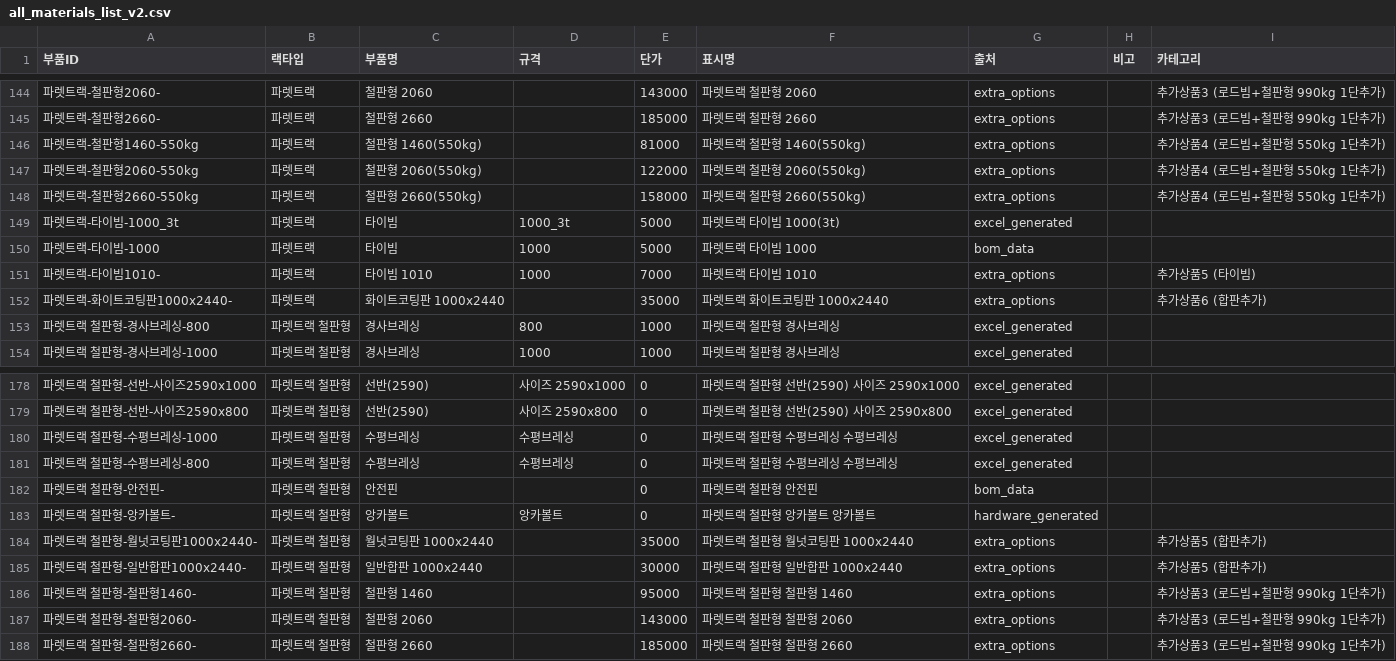
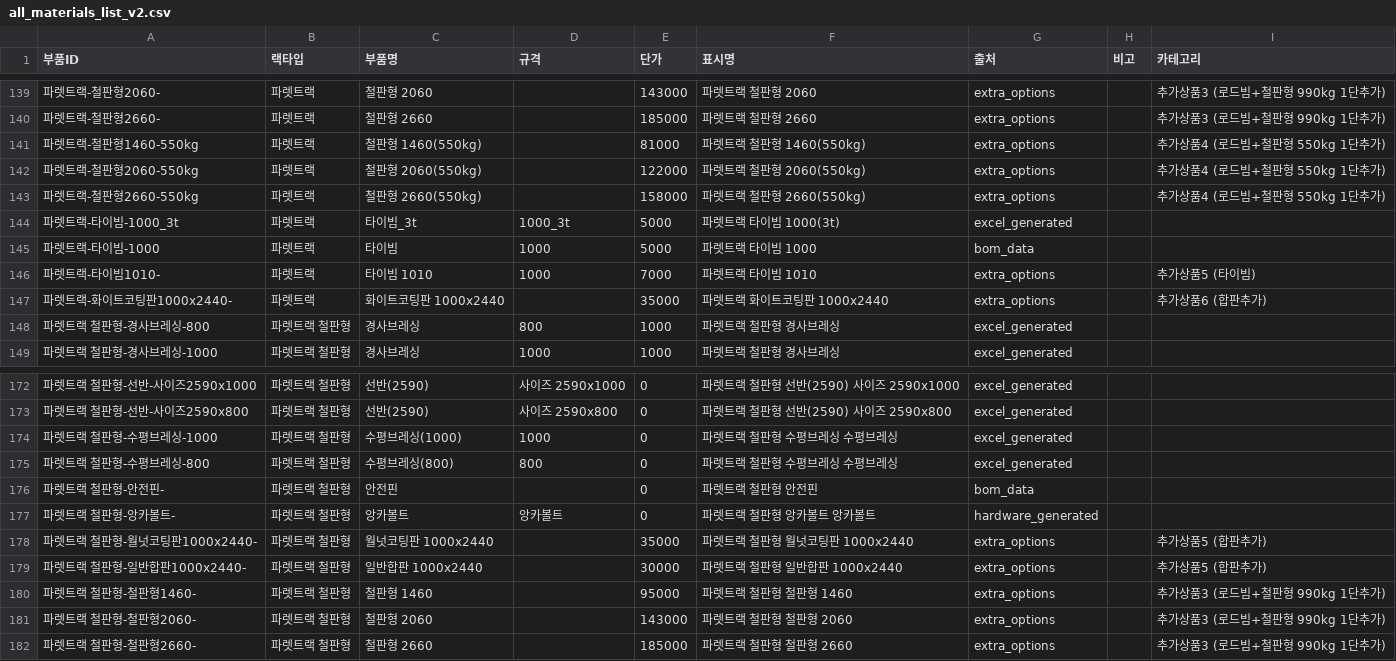
Before and after one commit to HHSsub/sammirack-estimator, a CSV file: public/all_materials_list_v2.csv, drawn as a sheet; only a part is shown, gaps mark what is left out; the diff covers the shown part only.

```diff
--- a/public/all_materials_list_v2.csv
+++ b/public/all_materials_list_v2.csv
@@ -148,3 +143,3 @@
 파렛트랙-철판형2660-550kg,파렛트랙,철판형 2660(550kg),,158000,파렛트랙 철판형 2660(550kg),extra_options,,추가상품4 (로드빔+철판형 550kg 1단추가)
-파렛트랙-타이빔-1000_3t,파렛트랙,타이빔,1000_3t,5000,파렛트랙 타이빔 1000(3t),excel_generated,,
+파렛트랙-타이빔-1000_3t,파렛트랙,타이빔_3t,1000_3t,5000,파렛트랙 타이빔 1000(3t),excel_generated,,
 파렛트랙-타이빔-1000,파렛트랙,타이빔,1000,5000,파렛트랙 타이빔 1000,bom_data,,
@@ -179,4 +173,4 @@
 파렛트랙 철판형-선반-사이즈2590x800,파렛트랙 철판형,선반(2590),사이즈 2590x800,0,파렛트랙 철판형 선반(2590) 사이즈 2590x800,excel_generated,,
-파렛트랙 철판형-수평브레싱-1000,파렛트랙 철판형,수평브레싱,수평브레싱,0,파렛트랙 철판형 수평브레싱 수평브레싱,excel_generated,,
-파렛트랙 철판형-수평브레싱-800,파렛트랙 철판형,수평브레싱,수평브레싱,0,파렛트랙 철판형 수평브레싱 수평브레싱,excel_generated,,
+파렛트랙 철판형-수평브레싱-1000,파렛트랙 철판형,수평브레싱(1000),1000,0,파렛트랙 철판형 수평브레싱 수평브레싱,excel_generated,,
+파렛트랙 철판형-수평브레싱-800,파렛트랙 철판형,수평브레싱(800),800,0,파렛트랙 철판형 수평브레싱 수평브레싱,excel_generated,,
 파렛트랙 철판형-안전핀-,파렛트랙 철판형,안전핀,,0,파렛트랙 철판형 안전핀,bom_data,,
```
Also changed, not shown: 6 removed rows and 13 edited cells elsewhere in this file.
